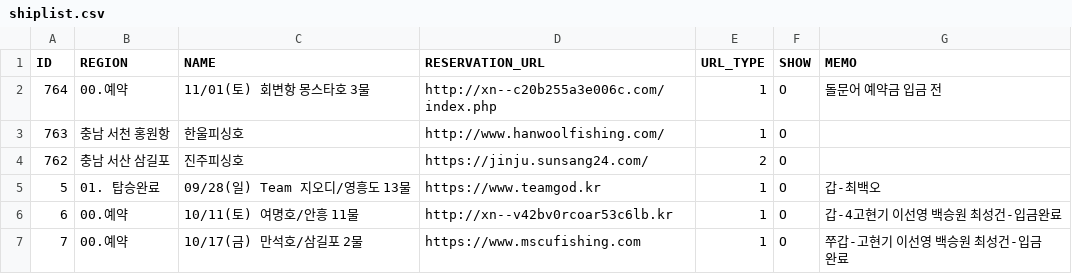
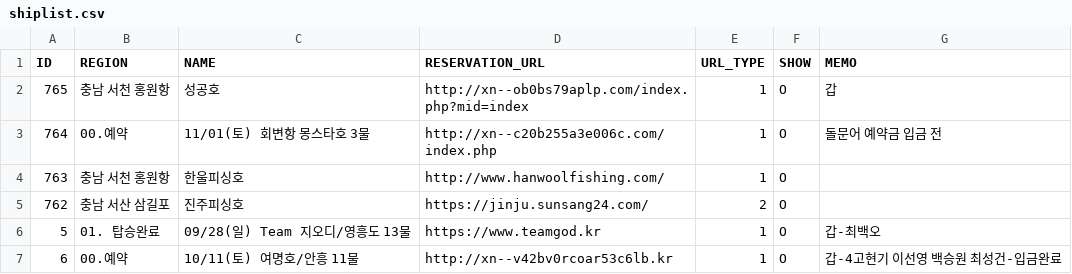
Before and after one commit to seong-geon-choi/ship, a CSV file: shiplist.csv, drawn as a sheet; only a part is shown; the shorter side is filled out with more unchanged rows; the diff names each change by its address in the sheet, - before the commit and + after, or states it on an @@ line.

Commit message:
배 목록 업데이트

```diff
--- a/shiplist.csv
+++ b/shiplist.csv
+row 2: 765 | 충남 서천 홍원항 | 성공호 | http://xn--ob0bs79aplp.com/index.php?mid=index | 1 | O | 갑
```
